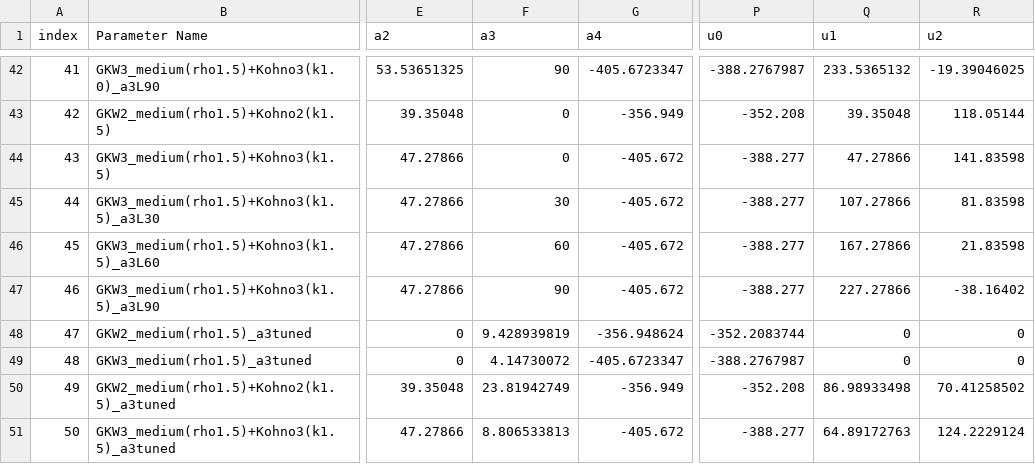
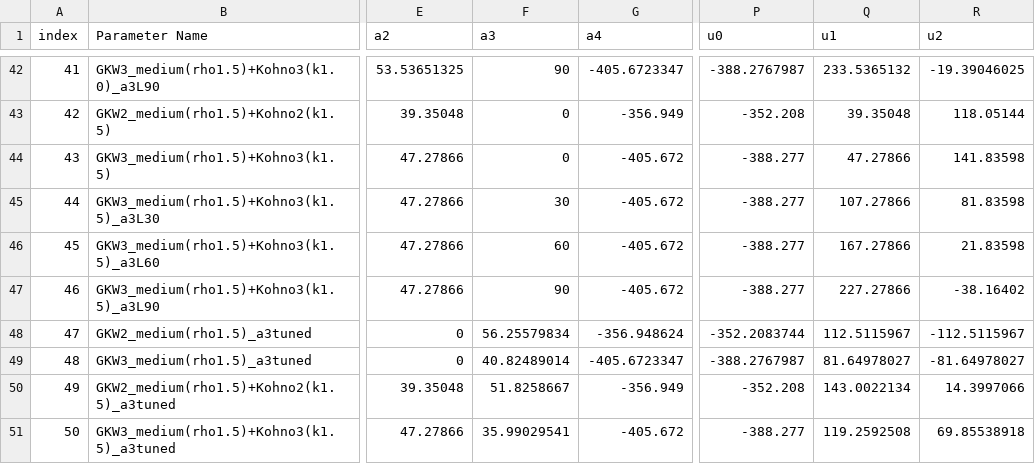
Before and after one commit to ajinno1124/Guleria2012, a CSV file: Lambda Parameters.csv, drawn as a sheet; only a part is shown, gaps mark what is left out; the diff names each change by its address in the sheet, - before the commit and + after, or states it on an @@ line.

```diff
--- a/Lambda Parameters.csv
+++ b/Lambda Parameters.csv
-F48 (a3): 9.428939819
+F48 (a3): 56.25579834
-Q48 (u1): 0
+Q48 (u1): 112.5115967
-R48 (u2): 0
+R48 (u2): -112.5115967
-F49 (a3): 4.14730072
+F49 (a3): 40.82489014
-Q49 (u1): 0
+Q49 (u1): 81.64978027
-R49 (u2): 0
+R49 (u2): -81.64978027
-F50 (a3): 23.81942749
+F50 (a3): 51.8258667
-Q50 (u1): 86.98933498
+Q50 (u1): 143.0022134
-R50 (u2): 70.41258502
+R50 (u2): 14.3997066
-F51 (a3): 8.806533813
+F51 (a3): 35.99029541
-Q51 (u1): 64.89172763
+Q51 (u1): 119.2592508
-R51 (u2): 124.2229124
+R51 (u2): 69.85538918
```
Also changed, not shown: JLK.csv, a3.csv, 17 other files.
